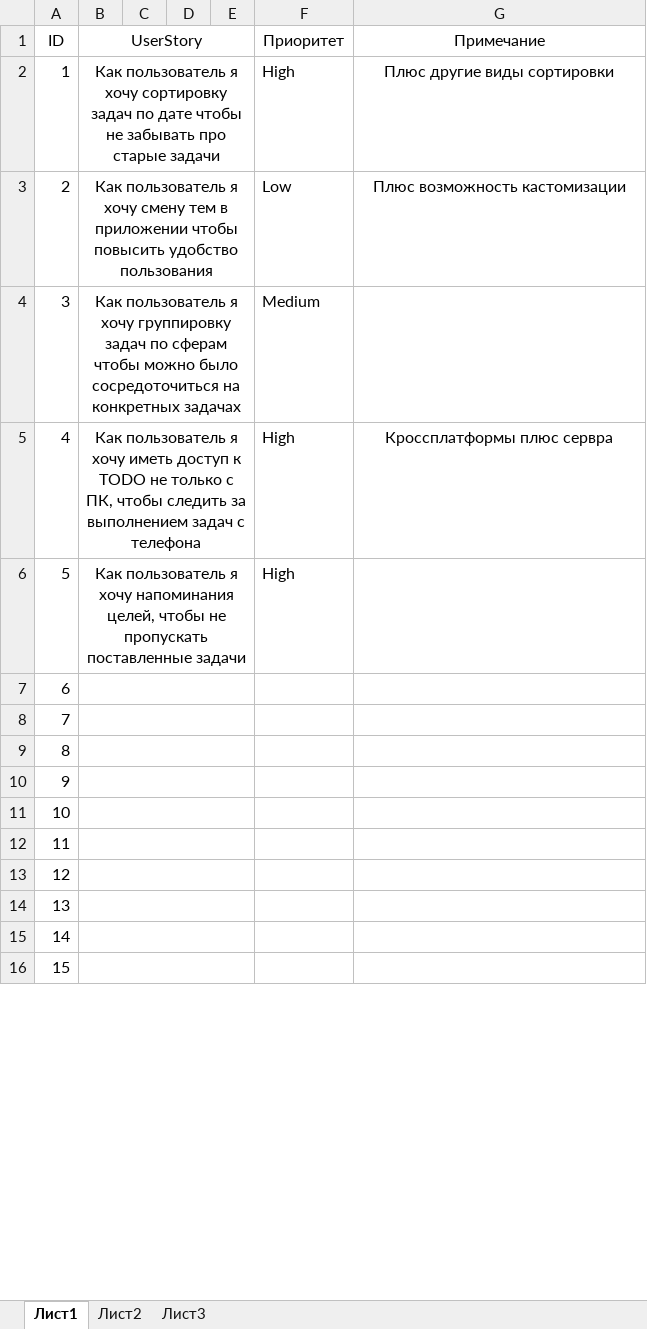
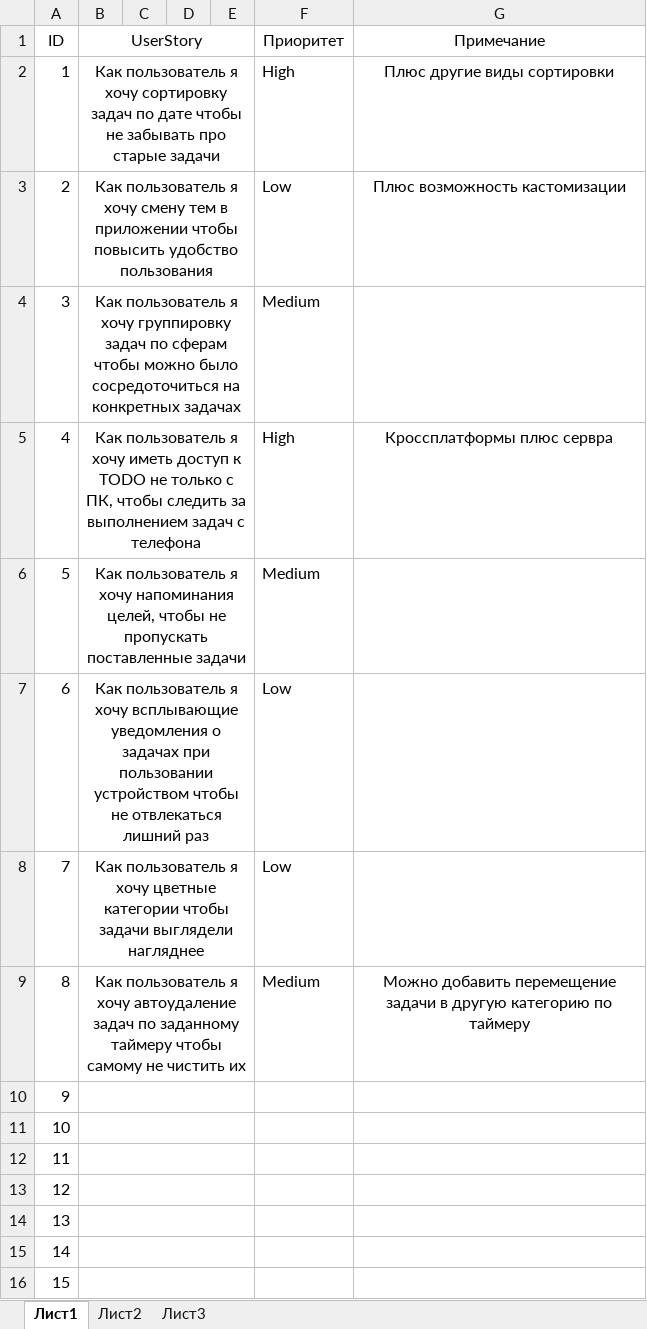
Before and after one commit to halobomb/smart-todo-list, an Excel workbook: docs/backlog.xlsx, sheet Лист1, drawn as a sheet; only a part is shown; values as stored, in another font and other column widths than the file's, no borders; the diff names each change by its address in the sheet, - before the commit and + after, or states it on an @@ line.

Commit message:
Update backlog

```diff
--- a/docs/backlog.xlsx (sheet Лист1)
+++ b/docs/backlog.xlsx (sheet Лист1)
-F6 (Приоритет): High
+F6 (Приоритет): Medium
-B7 (UserStory): (empty)
+B7 (UserStory): Как пользователь я хочу всплывающие уведомления о задачах при пользовании устройством чтобы не отвлекаться лишний раз
-F7:F8 (Приоритет): (empty)
+F7:F8 (Приоритет): Low
-B8 (UserStory): (empty)
+B8 (UserStory): Как пользователь я хочу цветные категории чтобы задачи выглядели нагляднее
-B9 (UserStory): (empty)
+B9 (UserStory): Как пользователь я хочу автоудаление задач по заданному таймеру чтобы самому не чистить их
-F9 (Приоритет): (empty)
+F9 (Приоритет): Medium
-G9 (Примечание): (empty)
+G9 (Примечание): Можно добавить перемещение задачи в другую категорию по таймеру
```
